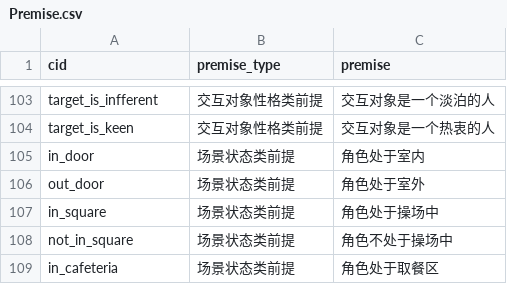
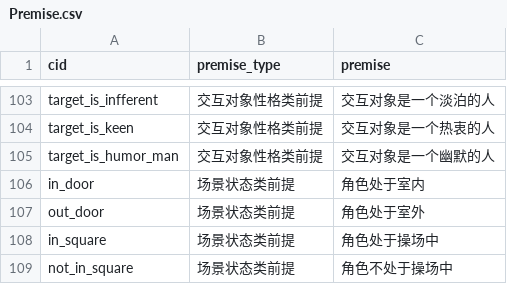
Before and after one commit to pokemonchw/dieloli, a CSV file: data/csv/Premise.csv, drawn as a sheet; only a part is shown, gaps mark what is left out; the shorter side is filled out with more unchanged rows; the diff names each change by its address in the sheet, - before the commit and + after, or states it on an @@ line.

```diff
--- a/data/csv/Premise.csv
+++ b/data/csv/Premise.csv
+row 105: target_is_humor_man | 交互对象性格类前提 | 交互对象是一个幽默的人
```
Also changed, not shown: tools/premise.csv, 7 other files.
